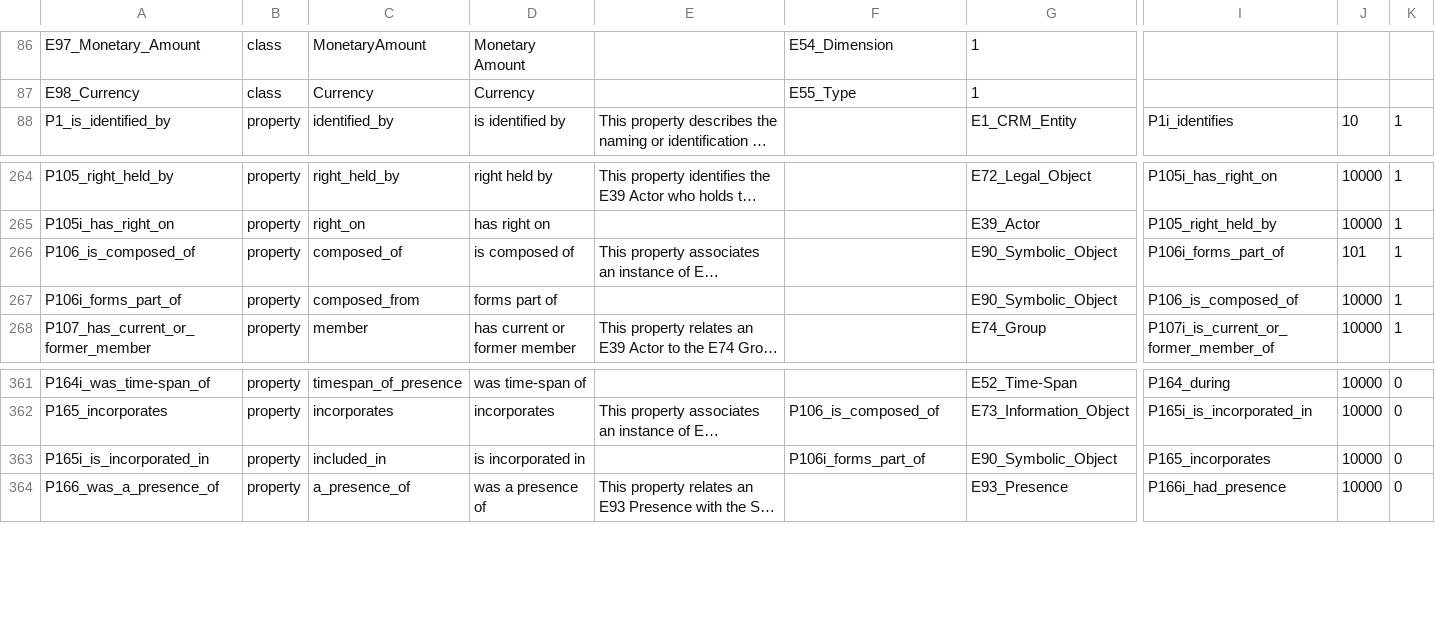
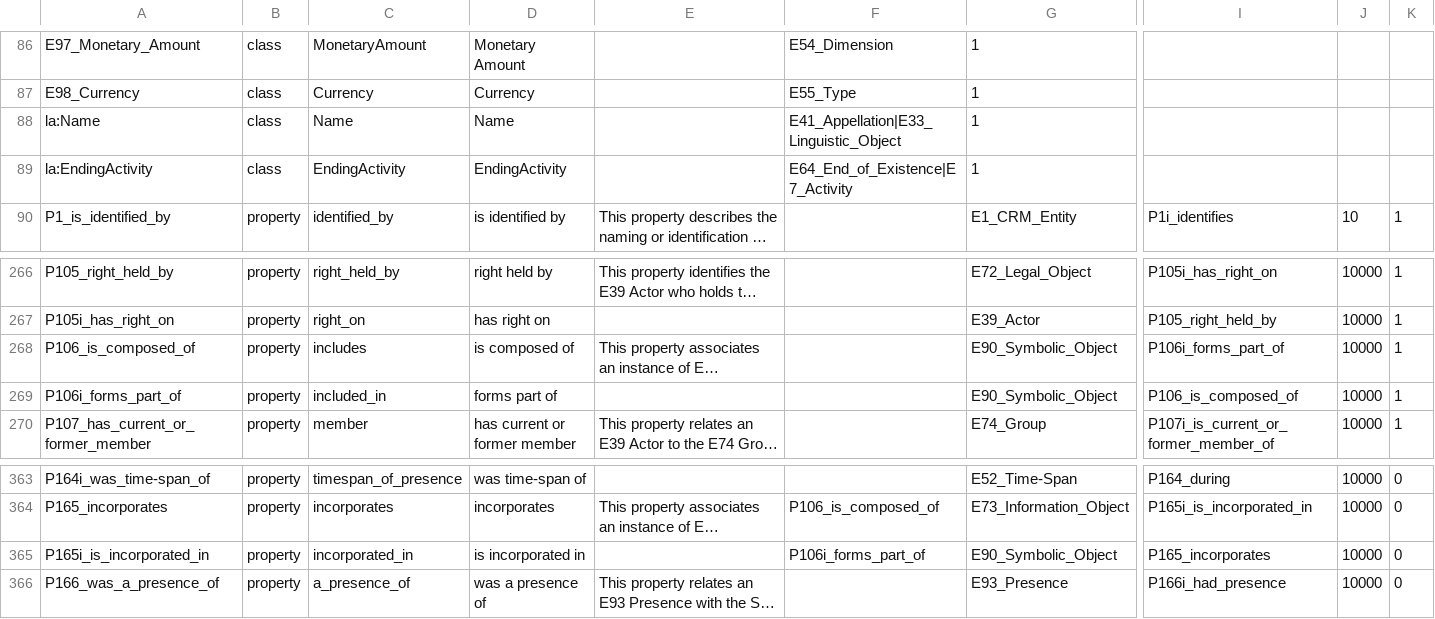
Before and after one commit to thegetty/crom, a TSV file: cromulent/data/crm_vocab.tsv, drawn as a sheet; only a part is shown, gaps mark what is left out; long unchanged cells end in …; addresses are those after the commit; rows hold the shown columns only; the diff names each change by its address in the sheet, - before the commit and + after, or states it on an @@ line.

Commit message:
Name (etc)

```diff
--- a/cromulent/data/crm_vocab.tsv
+++ b/cromulent/data/crm_vocab.tsv
+row 88: la:Name | class | Name | Name |  | E41_Appellation|E33_Linguistic_Object | 1
+row 89: la:EndingActivity | class | EndingActivity | EndingActivity |  | E64_End_of_Existence|E7_Activity | 1
-C268: composed_of
+C268: includes
-J268: 101
+J268: 10000
-C269: composed_from
+C269: included_in
-C365: included_in
+C365: incorporated_in
```
Also changed, not shown: 14 other files.
